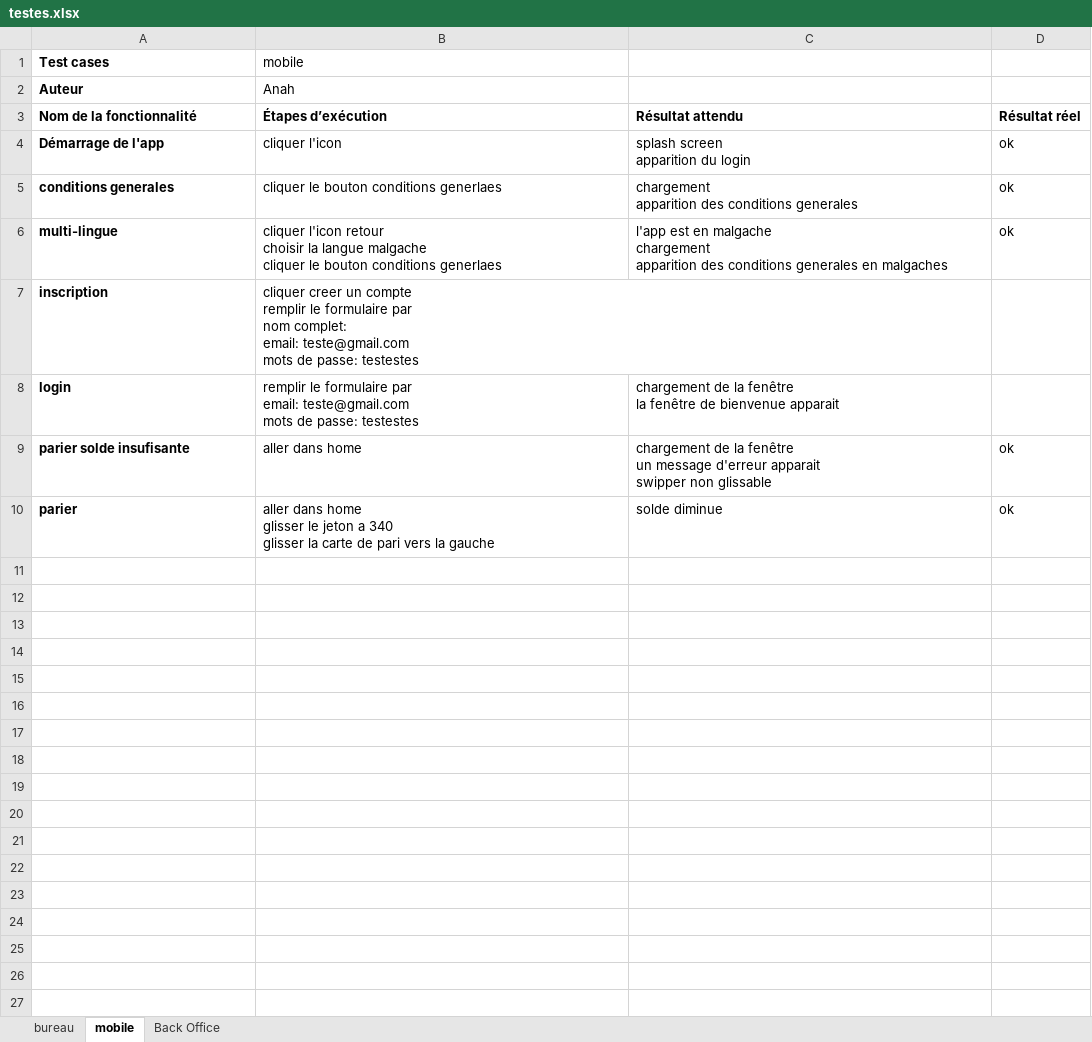
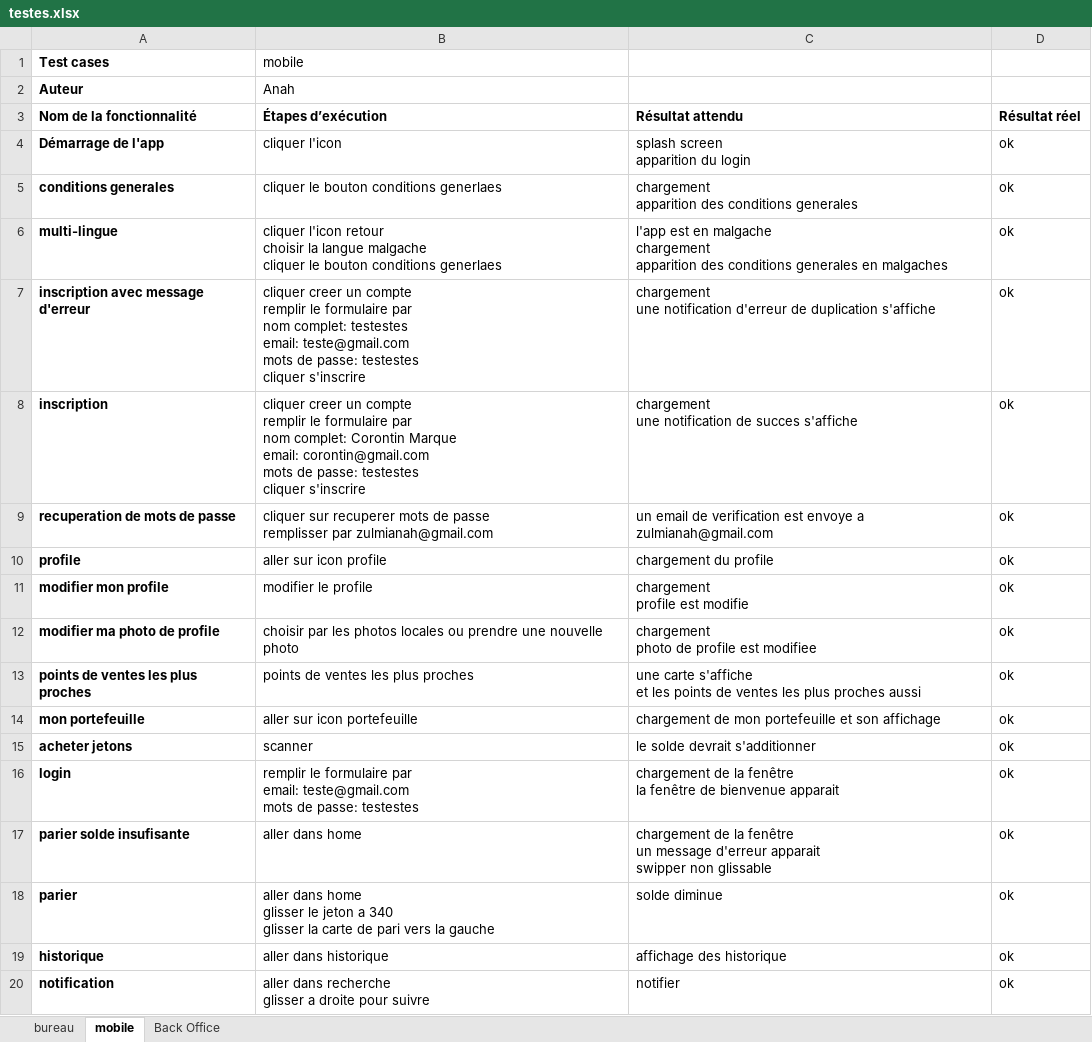
Before and after one commit to z-anah/mbdsp7TanjonaOliviaAnah, an Excel workbook: testes.xlsx, sheet mobile, drawn as a sheet; values as stored, in another font and other column widths than the file's, no borders; addresses are those after the commit; ↵ is a line break in a cell; the diff names each change by its address in the sheet, - before the commit and + after, or states it on an @@ line.

Commit message:
ipa, exe, teste finale

```diff
--- a/testes.xlsx (sheet mobile)
+++ b/testes.xlsx (sheet mobile)
+row 7: inscription avec message d'erreur | cliquer creer un compte ↵ remplir le formulaire par ↵ nom complet: testestes ↵ email: teste@gmail.com ↵ mots de passe: testestes ↵ cliquer s'inscrire | chargement ↵ une notification d'erreur de duplication s'affiche | ok
-B8 (Étapes d’exécution): …nom complet: ↵ email: teste@gmail.com ↵ mots de passe: testestes
+B8 (Étapes d’exécution): …nom complet: Corontin Marque ↵ email: corontin@gmail.com ↵ mots de passe: testestes ↵ cliquer s'inscrire
-C8 (Résultat attendu): (empty)
+C8 (Résultat attendu): chargement ↵ une notification de succes s'affiche
-D8 (Résultat réel): (empty)
+D8 (Résultat réel): ok
+row 9: recuperation de mots de passe | cliquer sur recuperer mots de passe ↵ remplisser par zulmianah@gmail.com | un email de verification est envoye a zulmianah@gmail.com | ok
+row 10: profile | aller sur icon profile | chargement du profile | ok
+row 11: modifier mon profile | modifier le profile | chargement ↵ profile est modifie | ok
+row 12: modifier ma photo de profile | choisir par les photos locales ou prendre une nouvelle photo | chargement ↵ photo de profile est modifiee | ok
+row 13: points de ventes les plus proches | points de ventes les plus proches | une carte s'affiche ↵ et les points de ventes les plus proches aussi | ok
+row 14: mon portefeuille | aller sur icon portefeuille | chargement de mon portefeuille et son affichage | ok
+row 15: acheter jetons | scanner | le solde devrait s'additionner | ok
-D16 (Résultat réel): (empty)
+D16 (Résultat réel): ok
+row 19: historique | aller dans historique | affichage des historique | ok
+row 20: notification | aller dans recherche ↵ glisser a droite pour suivre | notifier | ok
```
Also changed, not shown: 2 other files.
